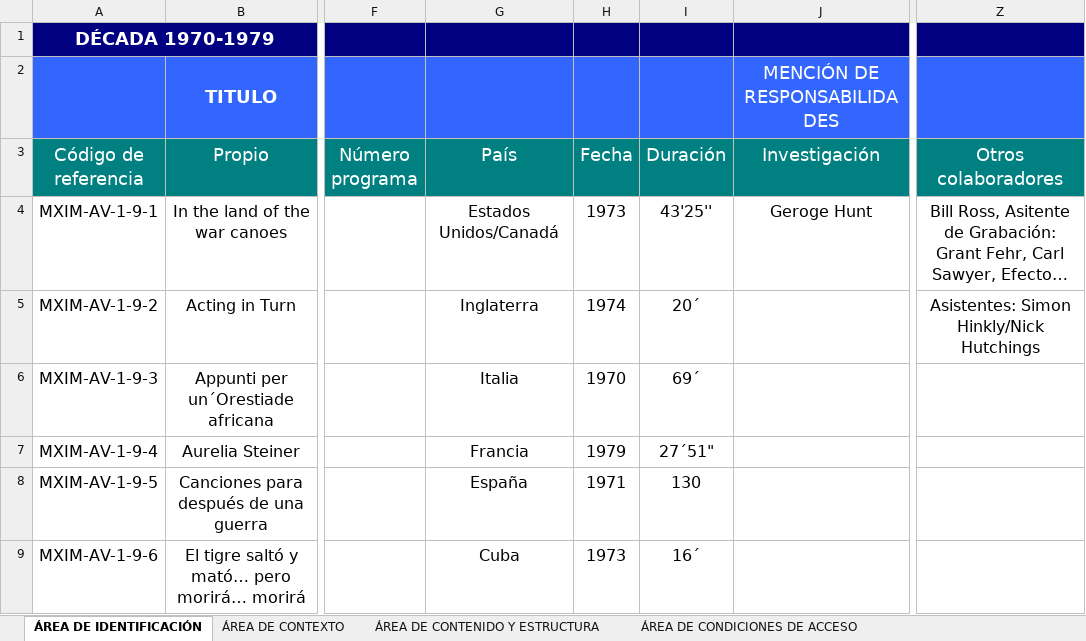
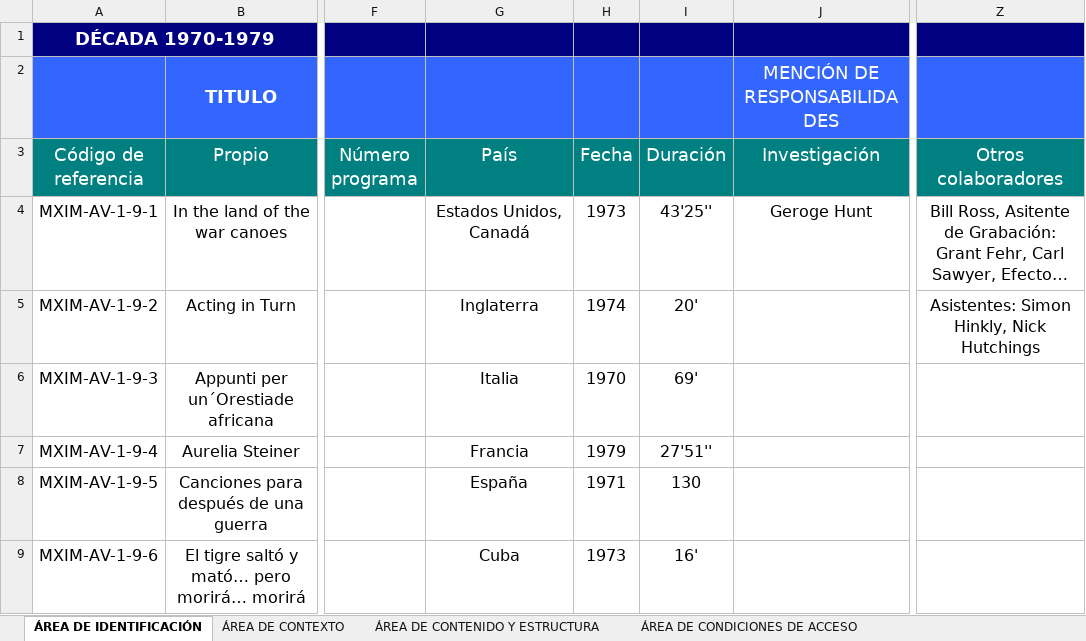
Before and after one commit to RodrigoRoy/lais-audiovisual, an Excel workbook: content/excel/Fichas década9 (1970).xlsx, sheet ÁREA DE IDENTIFICACIÓN, drawn as a sheet; only a part is shown, gaps mark what is left out; long unchanged cells end in …; values as stored, in another font and other column widths than the file's, no borders; the diff covers the shown part only; the diff names each change by its address in the sheet, - before the commit and + after, or states it on an @@ line.

```diff
--- a/content/excel/Fichas década9 (1970).xlsx (sheet ÁREA DE IDENTIFICACIÓN)
+++ b/content/excel/Fichas década9 (1970).xlsx (sheet ÁREA DE IDENTIFICACIÓN)
-G4 (País): Estados Unidos/Canadá
+G4 (País): Estados Unidos, Canadá
-I5 (Duración): 20´
+I5 (Duración): 20'
-Z5 (Otros colaboradores): Asistentes: Simon Hinkly/Nick Hutchings
+Z5 (Otros colaboradores): Asistentes: Simon Hinkly, Nick Hutchings
-I6 (Duración): 69´
+I6 (Duración): 69'
-I7 (Duración): 27´51"
+I7 (Duración): 27'51''
-I9 (Duración): 16´
+I9 (Duración): 16'
```
Also changed, not shown: 46 edited cells and cell formats elsewhere in this sheet, sheet ÁREA DE CONTENIDO Y ESTRUCTURA, sheet ÁREA DE CONDICIONES DE ACCESO, sheet ÁREA DE DESCRIPCIÓN, sheet ÁREA DE CONTEXTO, sheet ÁREA DE NOTAS, content/excel/Fichas década4 (1920).xlsx, content/excel/Fichas década5 (1930).xlsx, 34 other files.
